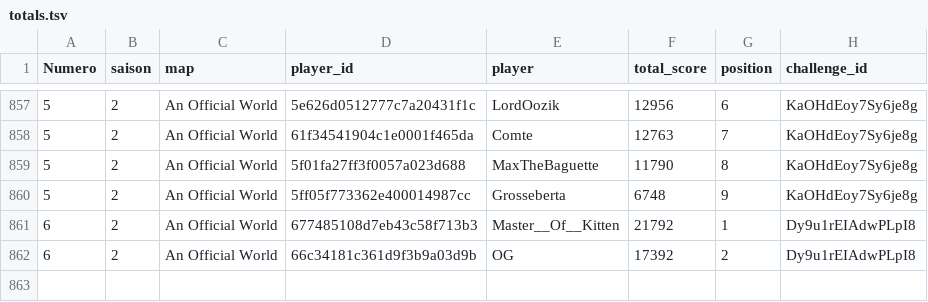
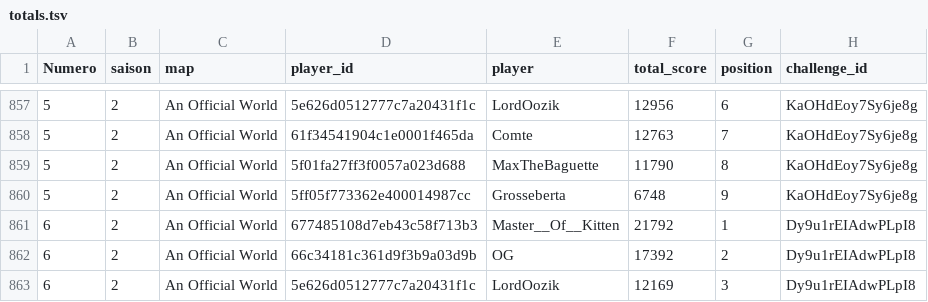
Before and after one commit to ComteUnderscoreL/geostats, a TSV file: data/totals.tsv, drawn as a sheet; only a part is shown, gaps mark what is left out.

```diff
--- a/data/totals.tsv
+++ b/data/totals.tsv
@@ -862 +862,2 @@ Numero	saison	map	player_id	player	total_score	position	challenge_id
 6	2	An Official World	66c34181c361d9f3b9a03d9b	OG	17392	2	Dy9u1rEIAdwPLpI8
+6	2	An Official World	5e626d0512777c7a20431f1c	LordOozik	12169	3	Dy9u1rEIAdwPLpI8
```
Also changed, not shown: data/rounds.tsv.
